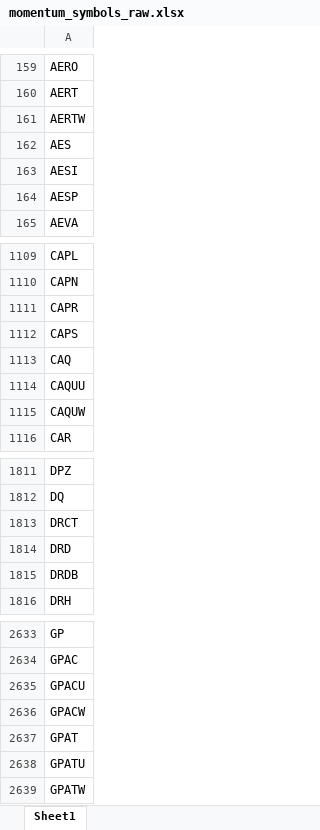
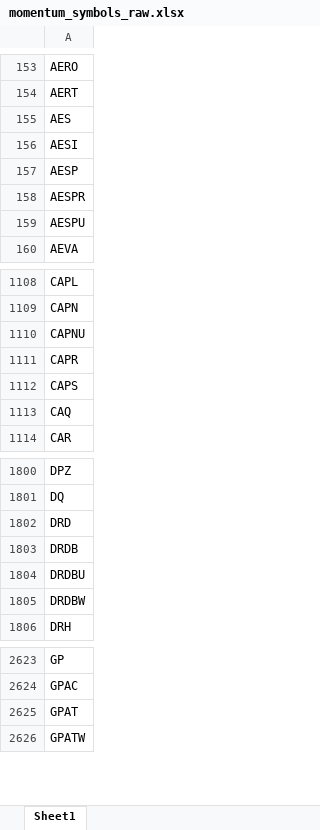
Before and after one commit to Kira11-ja/macd-scanner, an Excel workbook: results/momentum_symbols_raw.xlsx, sheet Sheet1, drawn as a sheet; only a part is shown, gaps mark what is left out; values as stored, in another font and other column widths than the file's, no borders; removed rows and columns are numbered as before the commit, all else as after; the diff covers the shown part only; the diff names each change by its address in the sheet, - before the commit and + after, or states it on an @@ line.

```diff
--- a/results/momentum_symbols_raw.xlsx (sheet Sheet1)
+++ b/results/momentum_symbols_raw.xlsx (sheet Sheet1)
-row 161: AERTW
+row 158: AESPR
+row 159: AESPU
+row 1110: CAPNU
-row 1114: CAQUU
-row 1115: CAQUW
-row 1813: DRCT
+row 1804: DRDBU
+row 1805: DRDBW
-row 2635: GPACU
-row 2636: GPACW
-row 2638: GPATU
```
Also changed, not shown: 79 added rows, 147 removed rows and 16 edited cells elsewhere in this sheet, results/momentum_2026-10-06.xlsx, results/momentum_failcodes_2026-10-06.xlsx, 9 other files.
